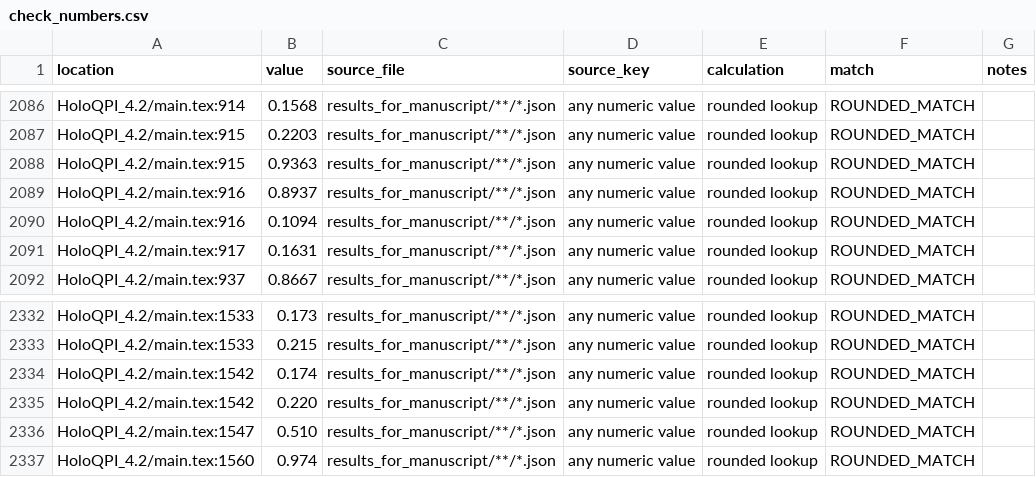
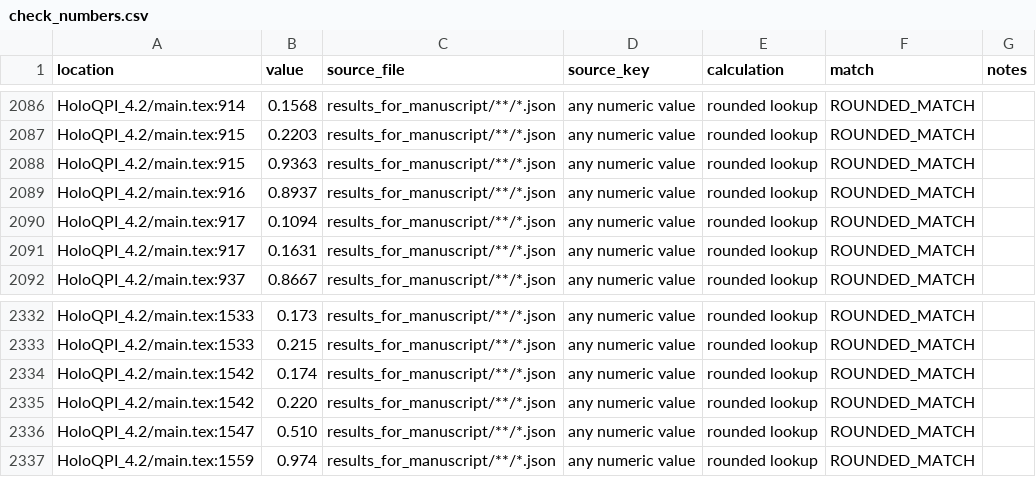
Before and after one commit to uikram/End-to-End-Lightweight-Holographic-Reconstruction-and-Quantitative-Cell-Analysis, a CSV file: analysis/v42/check_numbers.csv, drawn as a sheet; only a part is shown, gaps mark what is left out.

```diff
--- a/analysis/v42/check_numbers.csv
+++ b/analysis/v42/check_numbers.csv
@@ -2089,3 +2089,3 @@ HoloQPI_4.2/main.tex:915,0.9363,results_for_manuscript/**/*.json,any numeric val
 HoloQPI_4.2/main.tex:916,0.8937,results_for_manuscript/**/*.json,any numeric value,rounded lookup,ROUNDED_MATCH,
-HoloQPI_4.2/main.tex:916,0.1094,results_for_manuscript/**/*.json,any numeric value,rounded lookup,ROUNDED_MATCH,
+HoloQPI_4.2/main.tex:917,0.1094,results_for_manuscript/**/*.json,any numeric value,rounded lookup,ROUNDED_MATCH,
 HoloQPI_4.2/main.tex:917,0.1631,results_for_manuscript/**/*.json,any numeric value,rounded lookup,ROUNDED_MATCH,
@@ -2336,2 +2336,2 @@ HoloQPI_4.2/main.tex:1542,0.220,results_for_manuscript/**/*.json,any numeric val
 HoloQPI_4.2/main.tex:1547,0.510,results_for_manuscript/**/*.json,any numeric value,rounded lookup,ROUNDED_MATCH,
-HoloQPI_4.2/main.tex:1560,0.974,results_for_manuscript/**/*.json,any numeric value,rounded lookup,ROUNDED_MATCH,
+HoloQPI_4.2/main.tex:1559,0.974,results_for_manuscript/**/*.json,any numeric value,rounded lookup,ROUNDED_MATCH,
```
Also changed, not shown: 17 other files.
